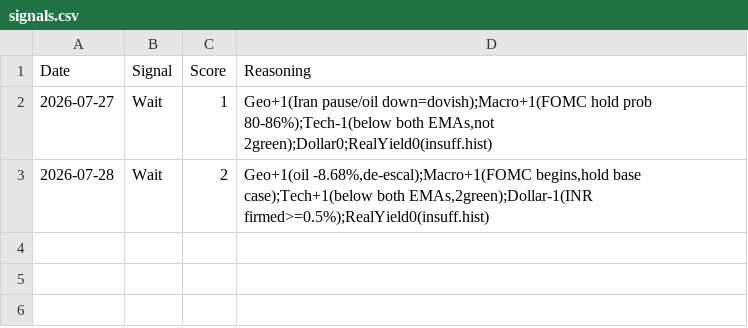
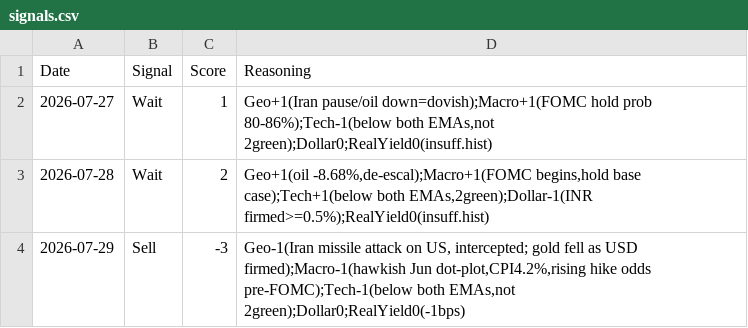
Before and after one commit to divyangshah97/gold-prediction-ai, a CSV file: signals/signals.csv, drawn as a sheet.

Commit message:
Daily update 2026-07-29: Iran pause ends, gold falls as USD firms, FOMC today | Signal: Sell

```diff
--- a/signals/signals.csv
+++ b/signals/signals.csv
@@ -3 +3,2 @@ Date,Signal,Score,Reasoning
 2026-07-28,Wait,2,"Geo+1(oil -8.68%,de-escal);Macro+1(FOMC begins,hold base case);Tech+1(below both EMAs,2green);Dollar-1(INR firmed>=0.5%);RealYield0(insuff.hist)"
+2026-07-29,Sell,-3,"Geo-1(Iran missile attack on US, intercepted; gold fell as USD firmed);Macro-1(hawkish Jun dot-plot,CPI4.2%,rising hike odds pre-FOMC);Tech-1(below both EMAs,not 2green);Dollar0;RealYield0(-1bps)"
```
Also changed, not shown: prices/prices.csv, 12 other files.
